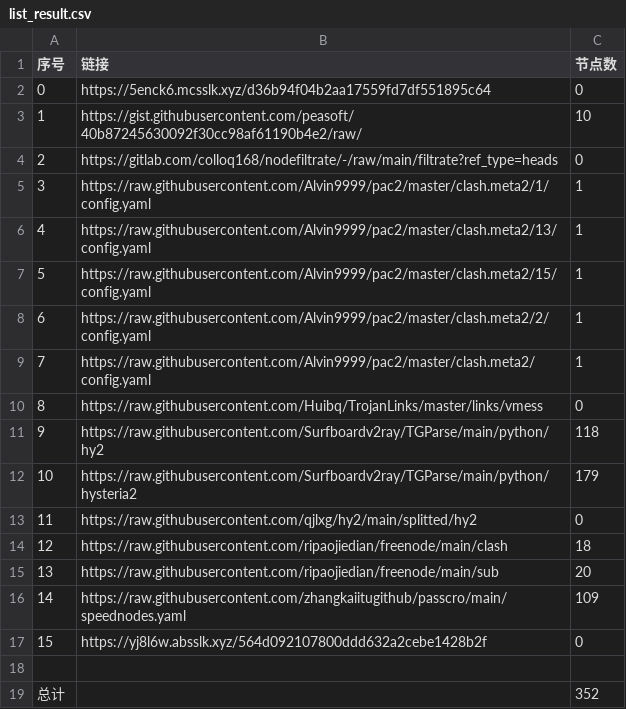
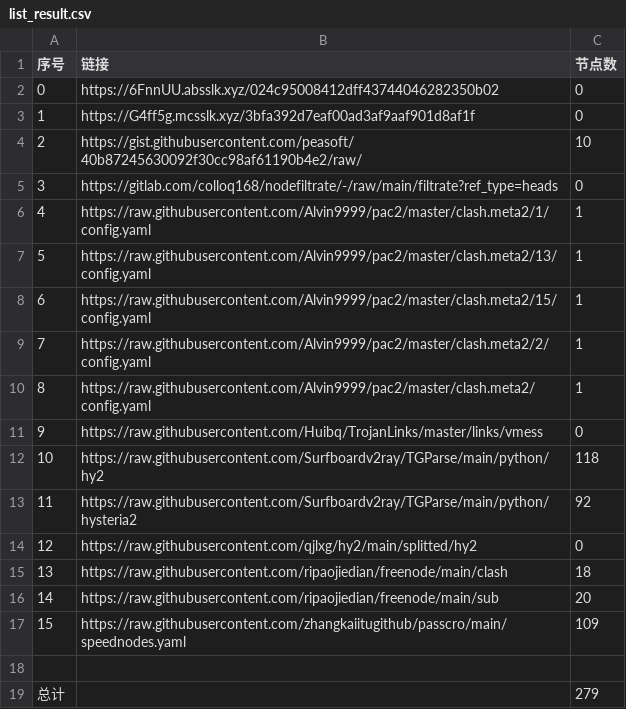
Before and after one commit to sileopro/NoMoreWalls, a CSV file: list_result.csv, drawn as a sheet; removed rows and columns are numbered as before the commit, all else as after; the diff names each change by its address in the sheet, - before the commit and + after, or states it on an @@ line.

```diff
--- a/list_result.csv
+++ b/list_result.csv
+row 2: 0 | https://6FnnUU.absslk.xyz/024c95008412dff43744046282350b02 | 0
@@ column A (序号) renumbered between rows 3 and 17 @@
-B3 (链接): https://5enck6.mcsslk.xyz/d36b94f04b2aa17559fd7df551895c64
+B3 (链接): https://G4ff5g.mcsslk.xyz/3bfa392d7eaf00ad3af9aaf901d8af1f
-C13 (节点数): 179
+C13 (节点数): 92
-row 17: 15 | https://yj8l6w.absslk.xyz/564d092107800ddd632a2cebe1428b2f | 0
-C19 (节点数): 352
+C19 (节点数): 279
```
Also changed, not shown: 11 other files.
